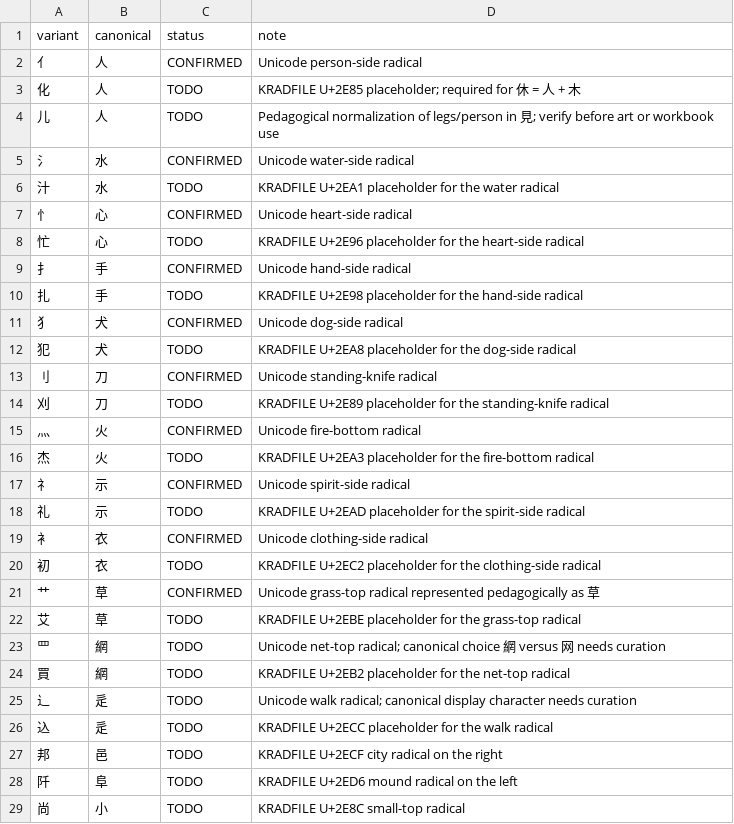
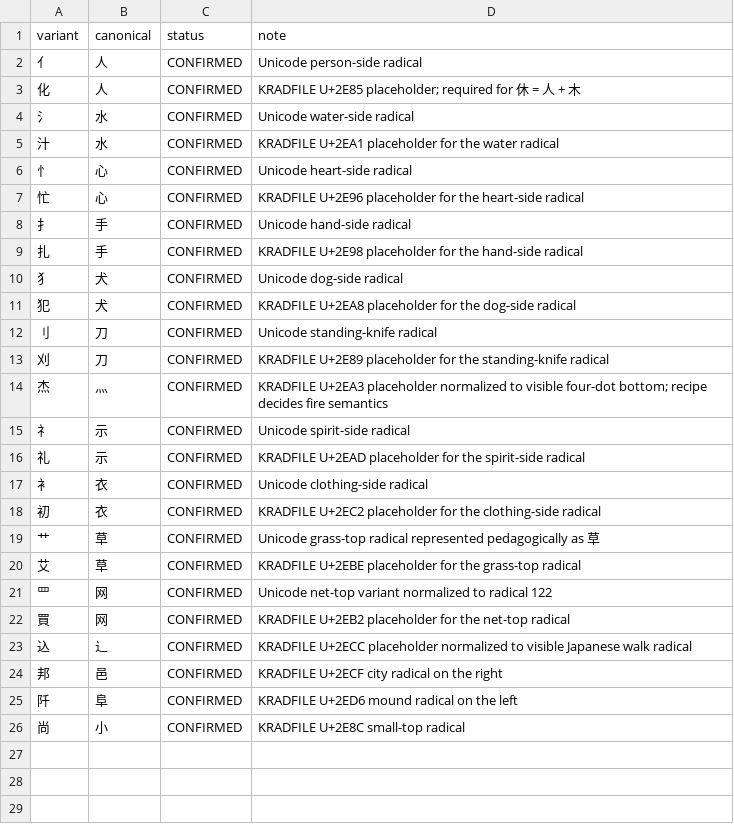
Before and after one commit to phatienza/kanji-discovery, a TSV file: curation/radical-variants.tsv, drawn as a sheet.

Commit message:
feat: finalize radical variant mappings

```diff
--- a/curation/radical-variants.tsv
+++ b/curation/radical-variants.tsv
@@ -2,28 +2,25 @@ variant	canonical	status	note
 亻	人	CONFIRMED	Unicode person-side radical
-化	人	TODO	KRADFILE U+2E85 placeholder; required for 休 = 人 + 木
-儿	人	TODO	Pedagogical normalization of legs/person in 見; verify before art or workbook use
+化	人	CONFIRMED	KRADFILE U+2E85 placeholder; required for 休 = 人 + 木
 氵	水	CONFIRMED	Unicode water-side radical
-汁	水	TODO	KRADFILE U+2EA1 placeholder for the water radical
+汁	水	CONFIRMED	KRADFILE U+2EA1 placeholder for the water radical
 忄	心	CONFIRMED	Unicode heart-side radical
-忙	心	TODO	KRADFILE U+2E96 placeholder for the heart-side radical
+忙	心	CONFIRMED	KRADFILE U+2E96 placeholder for the heart-side radical
 扌	手	CONFIRMED	Unicode hand-side radical
-扎	手	TODO	KRADFILE U+2E98 placeholder for the hand-side radical
+扎	手	CONFIRMED	KRADFILE U+2E98 placeholder for the hand-side radical
 犭	犬	CONFIRMED	Unicode dog-side radical
-犯	犬	TODO	KRADFILE U+2EA8 placeholder for the dog-side radical
+犯	犬	CONFIRMED	KRADFILE U+2EA8 placeholder for the dog-side radical
 刂	刀	CONFIRMED	Unicode standing-knife radical
-刈	刀	TODO	KRADFILE U+2E89 placeholder for the standing-knife radical
-灬	火	CONFIRMED	Unicode fire-bottom radical
-杰	火	TODO	KRADFILE U+2EA3 placeholder for the fire-bottom radical
+刈	刀	CONFIRMED	KRADFILE U+2E89 placeholder for the standing-knife radical
+杰	灬	CONFIRMED	KRADFILE U+2EA3 placeholder normalized to visible four-dot bottom; recipe decides fire semantics
 礻	示	CONFIRMED	Unicode spirit-side radical
-礼	示	TODO	KRADFILE U+2EAD placeholder for the spirit-side radical
+礼	示	CONFIRMED	KRADFILE U+2EAD placeholder for the spirit-side radical
 衤	衣	CONFIRMED	Unicode clothing-side radical
-初	衣	TODO	KRADFILE U+2EC2 placeholder for the clothing-side radical
+初	衣	CONFIRMED	KRADFILE U+2EC2 placeholder for the clothing-side radical
 艹	草	CONFIRMED	Unicode grass-top radical represented pedagogically as 草
-艾	草	TODO	KRADFILE U+2EBE placeholder for the grass-top radical
-罒	網	TODO	Unicode net-top radical; canonical choice 網 versus 网 needs curation
-買	網	TODO	KRADFILE U+2EB2 placeholder for the net-top radical
-辶	辵	TODO	Unicode walk radical; canonical display character needs curation
-込	辵	TODO	KRADFILE U+2ECC placeholder for the walk radical
-邦	邑	TODO	KRADFILE U+2ECF city radical on the right
-阡	阜	TODO	KRADFILE U+2ED6 mound radical on the left
-尚	小	TODO	KRADFILE U+2E8C small-top radical
+艾	草	CONFIRMED	KRADFILE U+2EBE placeholder for the grass-top radical
+罒	网	CONFIRMED	Unicode net-top variant normalized to radical 122
+買	网	CONFIRMED	KRADFILE U+2EB2 placeholder for the net-top radical
+込	辶	CONFIRMED	KRADFILE U+2ECC placeholder normalized to visible Japanese walk radical
+邦	邑	CONFIRMED	KRADFILE U+2ECF city radical on the right
+阡	阜	CONFIRMED	KRADFILE U+2ED6 mound radical on the left
+尚	小	CONFIRMED	KRADFILE U+2E8C small-top radical
```
Also changed, not shown: 6 other files.
